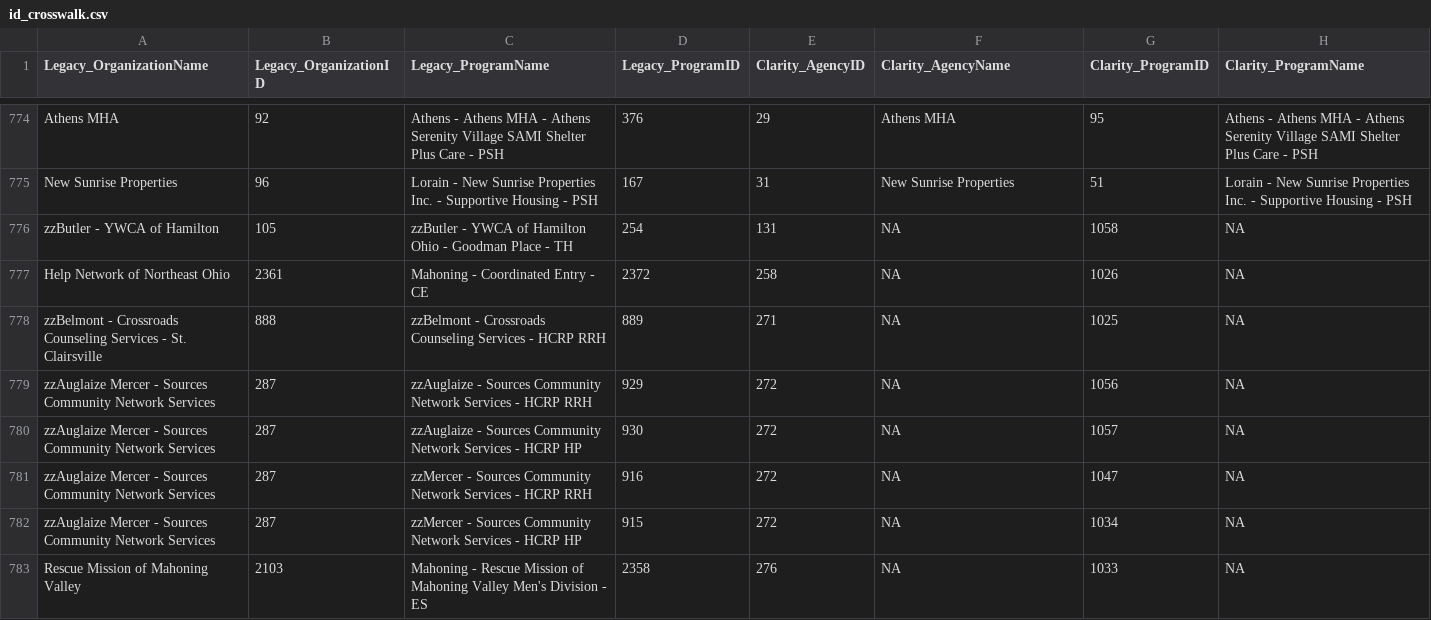
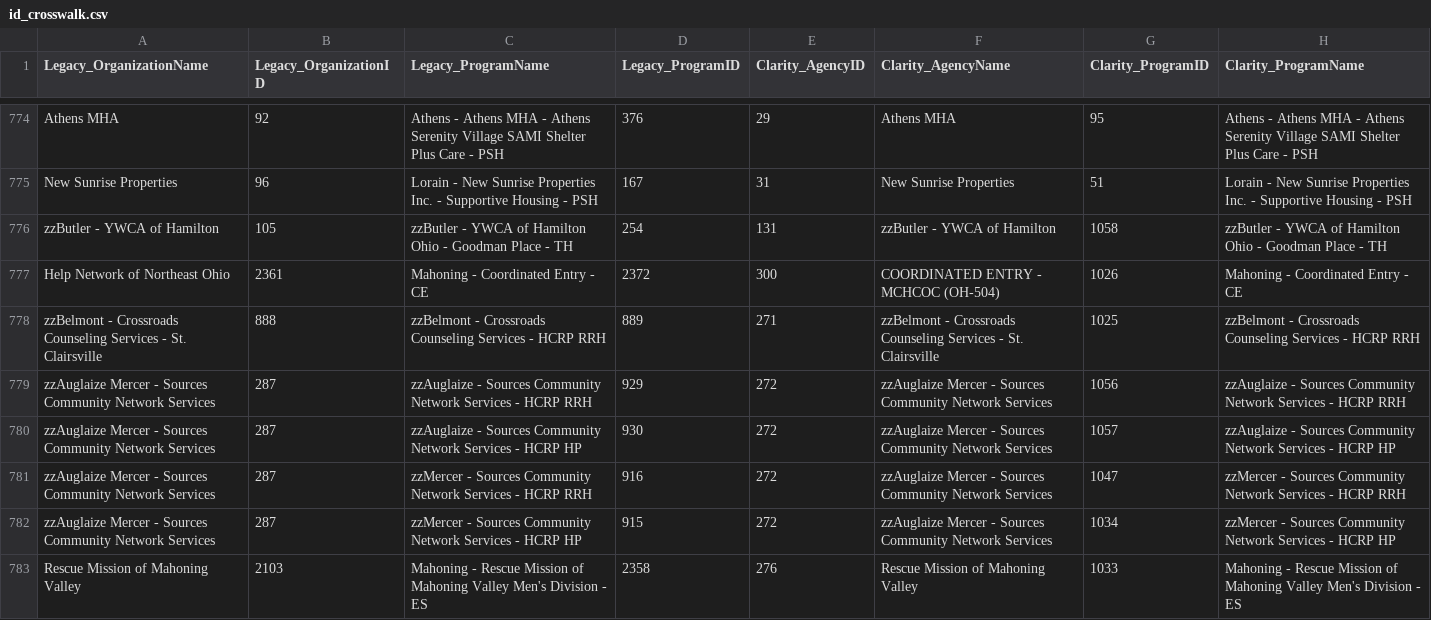
Before and after one commit to COHHIO/migration, a CSV file: id_crosswalk.csv, drawn as a sheet; only a part is shown, gaps mark what is left out; the diff covers the shown part only.

Commit message:
corrected old file that was picking up non-APs and missing CE APs

```diff
--- a/id_crosswalk.csv
+++ b/id_crosswalk.csv
@@ -775,9 +775,9 @@ Athens MHA,92,Athens - Athens MHA - Athens Serenity Village SAMI Shelter Plus Ca
 New Sunrise Properties,96,Lorain - New Sunrise Properties Inc. - Supportive Housing - PSH,167,31,New Sunrise Properties,51,Lorain - New Sunrise Properties Inc. - Supportive Housing - PSH
-zzButler - YWCA of Hamilton,105,zzButler - YWCA of Hamilton Ohio - Goodman Place - TH,254,131,NA,1058,NA
-Help Network of Northeast Ohio,2361,Mahoning - Coordinated Entry - CE,2372,258,NA,1026,NA
-zzBelmont - Crossroads Counseling Services - St. Clairsville,888,zzBelmont - Crossroads Counseling Services - HCRP RRH,889,271,NA,1025,NA
-zzAuglaize Mercer - Sources Community Network Services,287,zzAuglaize - Sources Community Network Services - HCRP RRH,929,272,NA,1056,NA
-zzAuglaize Mercer - Sources Community Network Services,287,zzAuglaize - Sources Community Network Services - HCRP HP,930,272,NA,1057,NA
-zzAuglaize Mercer - Sources Community Network Services,287,zzMercer - Sources Community Network Services - HCRP RRH,916,272,NA,1047,NA
-zzAuglaize Mercer - Sources Community Network Services,287,zzMercer - Sources Community Network Services - HCRP HP,915,272,NA,1034,NA
-Rescue Mission of Mahoning Valley,2103,Mahoning - Rescue Mission of Mahoning Valley Men's Division - ES,2358,276,NA,1033,NA
+zzButler - YWCA of Hamilton,105,zzButler - YWCA of Hamilton Ohio - Goodman Place - TH,254,131,zzButler - YWCA of Hamilton,1058,zzButler - YWCA of Hamilton Ohio - Goodman Place - TH
+Help Network of Northeast Ohio,2361,Mahoning - Coordinated Entry - CE,2372,300,COORDINATED ENTRY - MCHCOC (OH-504),1026,Mahoning - Coordinated Entry - CE
+zzBelmont - Crossroads Counseling Services - St. Clairsville,888,zzBelmont - Crossroads Counseling Services - HCRP RRH,889,271,zzBelmont - Crossroads Counseling Services - St. Clairsville,1025,zzBelmont - Crossroads Counseling Services - HCRP RRH
+zzAuglaize Mercer - Sources Community Network Services,287,zzAuglaize - Sources Community Network Services - HCRP RRH,929,272,zzAuglaize Mercer - Sources Community Network Services,1056,zzAuglaize - Sources Community Network Services - HCRP RRH
+zzAuglaize Mercer - Sources Community Network Services,287,zzAuglaize - Sources Community Network Services - HCRP HP,930,272,zzAuglaize Mercer - Sources Community Network Services,1057,zzAuglaize - Sources Community Network Services - HCRP HP
+zzAuglaize Mercer - Sources Community Network Services,287,zzMercer - Sources Community Network Services - HCRP RRH,916,272,zzAuglaize Mercer - Sources Community Network Services,1047,zzMercer - Sources Community Network Services - HCRP RRH
+zzAuglaize Mercer - Sources Community Network Services,287,zzMercer - Sources Community Network Services - HCRP HP,915,272,zzAuglaize Mercer - Sources Community Network Services,1034,zzMercer - Sources Community Network Services - HCRP HP
+Rescue Mission of Mahoning Valley,2103,Mahoning - Rescue Mission of Mahoning Valley Men's Division - ES,2358,276,Rescue Mission of Mahoning Valley,1033,Mahoning - Rescue Mission of Mahoning Valley Men's Division - ES
```
Also changed, not shown: 46 edited cells elsewhere in this file.
